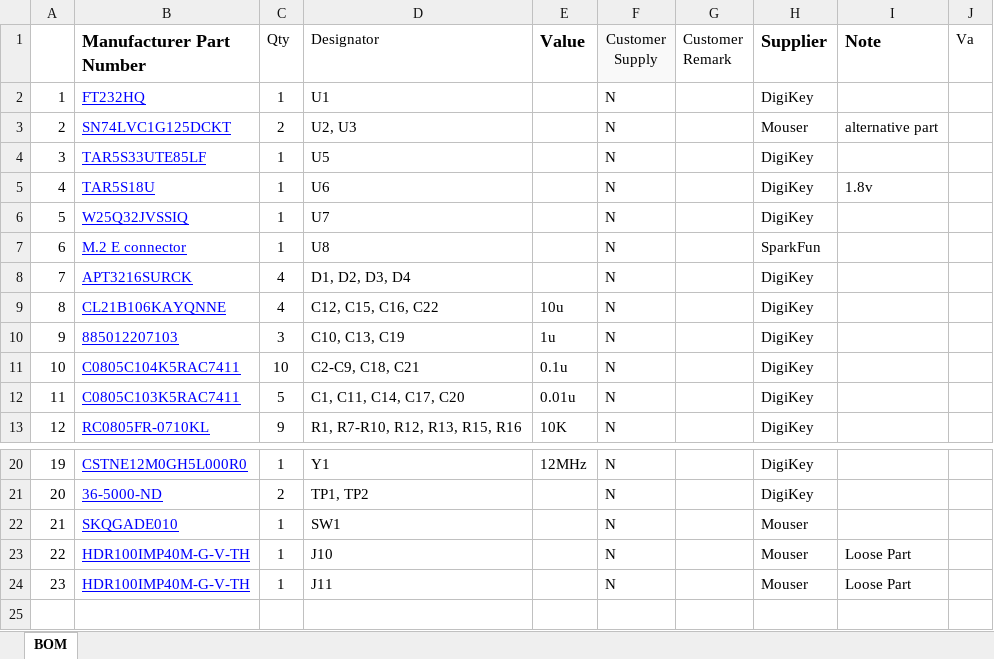
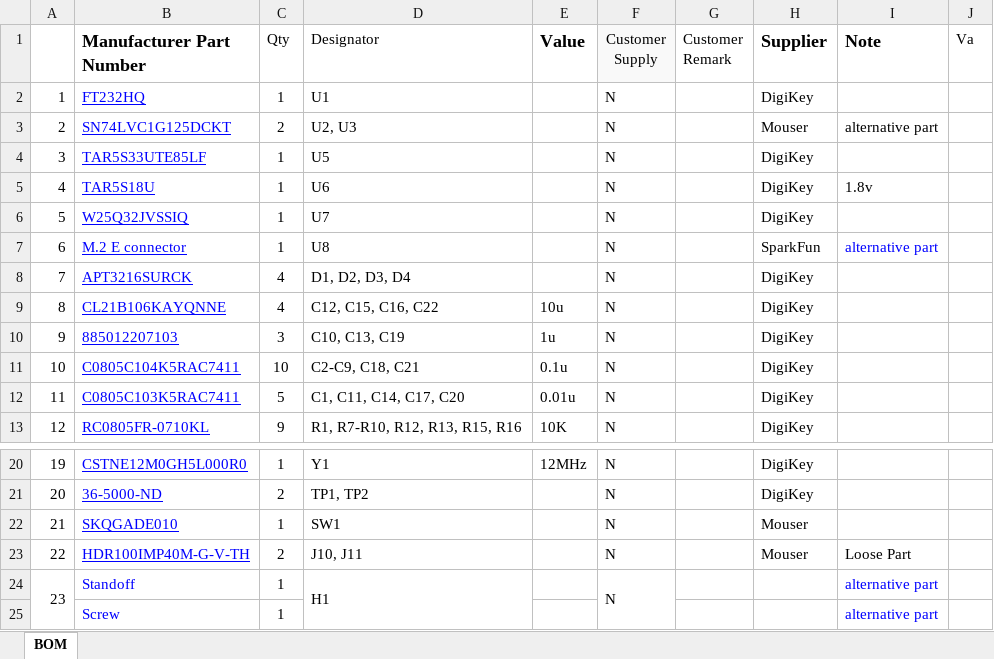
Before and after one commit to efabless/caravel_board, an Excel workbook: hardware/development/caravel-dev-v5-M.2/caravel-dev-v5-M.2.xlsx, sheet BOM, drawn as a sheet; only a part is shown, gaps mark what is left out; values as stored, in another font and other column widths than the file's, no borders; removed rows and columns are numbered as before the commit, all else as after; the diff names each change by its address in the sheet, - before the commit and + after, or states it on an @@ line.

Commit message:
~ update BOM caravel REV5B

```diff
--- a/hardware/development/caravel-dev-v5-M.2/caravel-dev-v5-M.2.xlsx (sheet BOM)
+++ b/hardware/development/caravel-dev-v5-M.2/caravel-dev-v5-M.2.xlsx (sheet BOM)
-I7 (Note): (empty)
+I7 (Note): alternative part
-C23 (Qty): 1
+C23 (Qty): 2
-D23 (Designator): J10
+D23 (Designator): J10, J11
-row 24: 23 | HDR100IMP40M-G-V-TH | 1 | J11 |  | N |  | Mouser | Loose Part
+row 24: 23 | Standoff | 1 | H1 |  | N |  |  | alternative part
+row 25:  | Screw | 1 |  |  |  |  |  | alternative part
```
